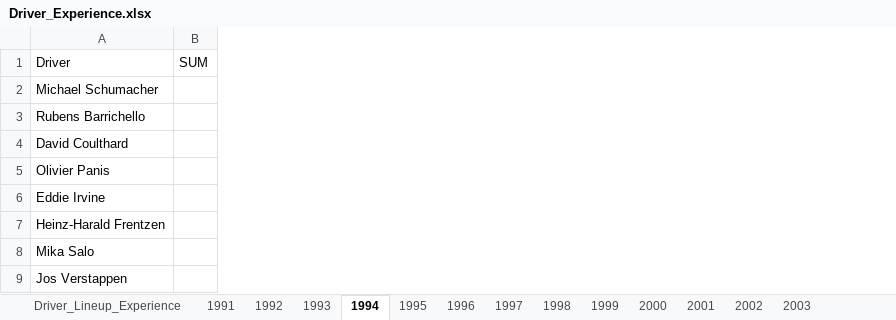
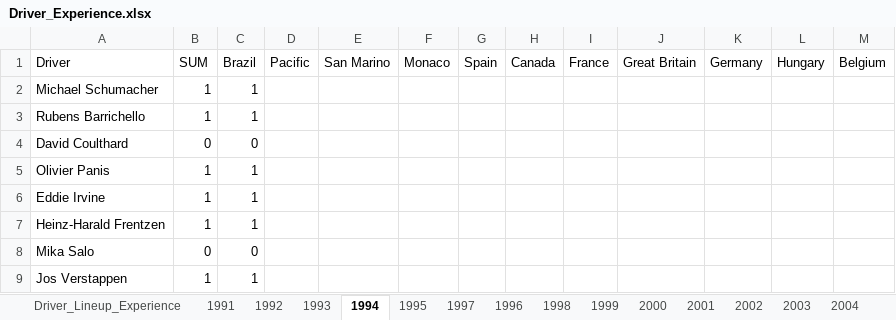
Before and after one commit to owen-simon/Formula-1-Constructor-Repository, an Excel workbook: Driver_Experience.xlsx, sheet 1994, drawn as a sheet; only a part is shown; values as stored, in another font and other column widths than the file's, no borders; removed rows and columns are numbered as before the commit, all else as after; the diff covers the shown part only; the diff names each change by its address in the sheet, - before the commit and + after, or states it on an @@ line.

```diff
--- a/Driver_Experience.xlsx (sheet 1994)
+++ b/Driver_Experience.xlsx (sheet 1994)
+sheet tab: 2004
@@ sheet tab order changed: Driver_Lineup_Experience | 1991 | 1992 | 1993 | 1994 | 1995 | 1997 | 1996 | 1998 | 1999 | 2000 | 2001 | 2002 | 2003 | 2004 @@
-column B, row 1: SUM
+column B, rows 1-9: SUM | 1 | 1 | 0 | 1 | 1 | 1 | 0 | 1
+column C, rows 1-9: Brazil | 1 | 1 | 0 | 1 | 1 | 1 | 0 | 1
+column D, row 1: Pacific
+column E, row 1: San Marino
+column F, row 1: Monaco
+column G, row 1: Spain
+column H, row 1: Canada
+column I, row 1: France
+column J, row 1: Great Britain
+column K, row 1: Germany
+column L, row 1: Hungary
+column M, row 1: Belgium
```
Also changed, not shown: 5 added columns elsewhere in this sheet, sheet 1995, sheet Driver_Lineup_Experience, sheet 2002, sheet 2003, other sheet tabs, charts or pictures, Data_Dictionary.xlsx.
